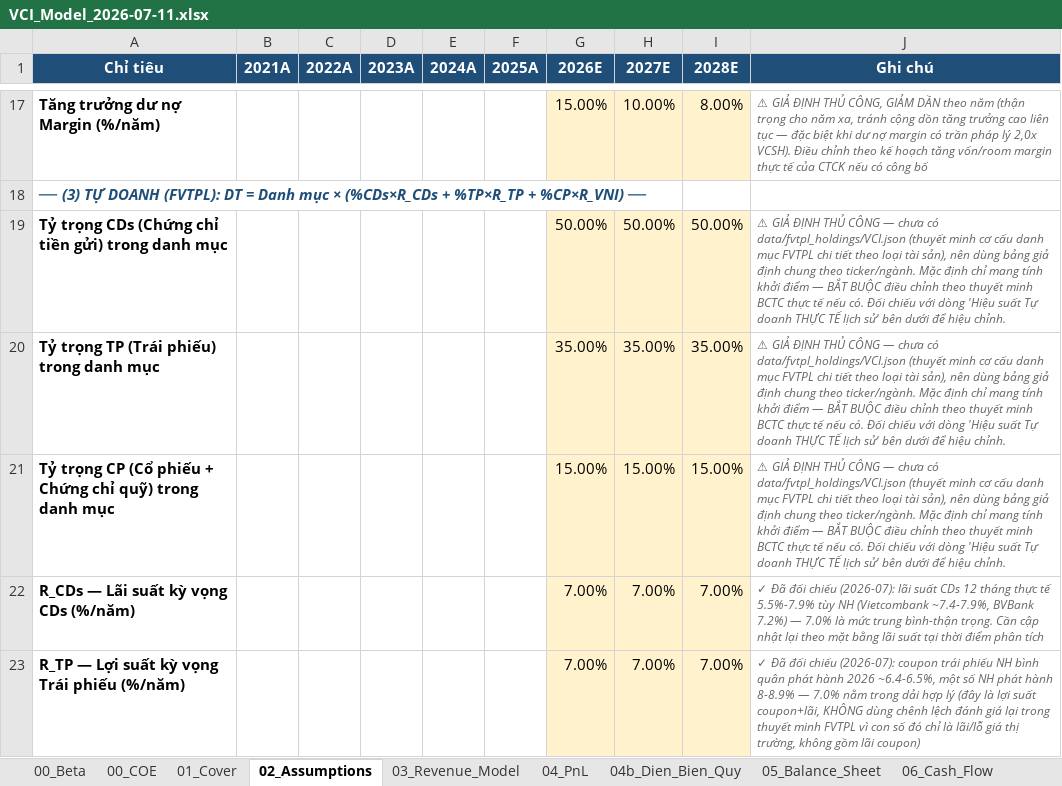
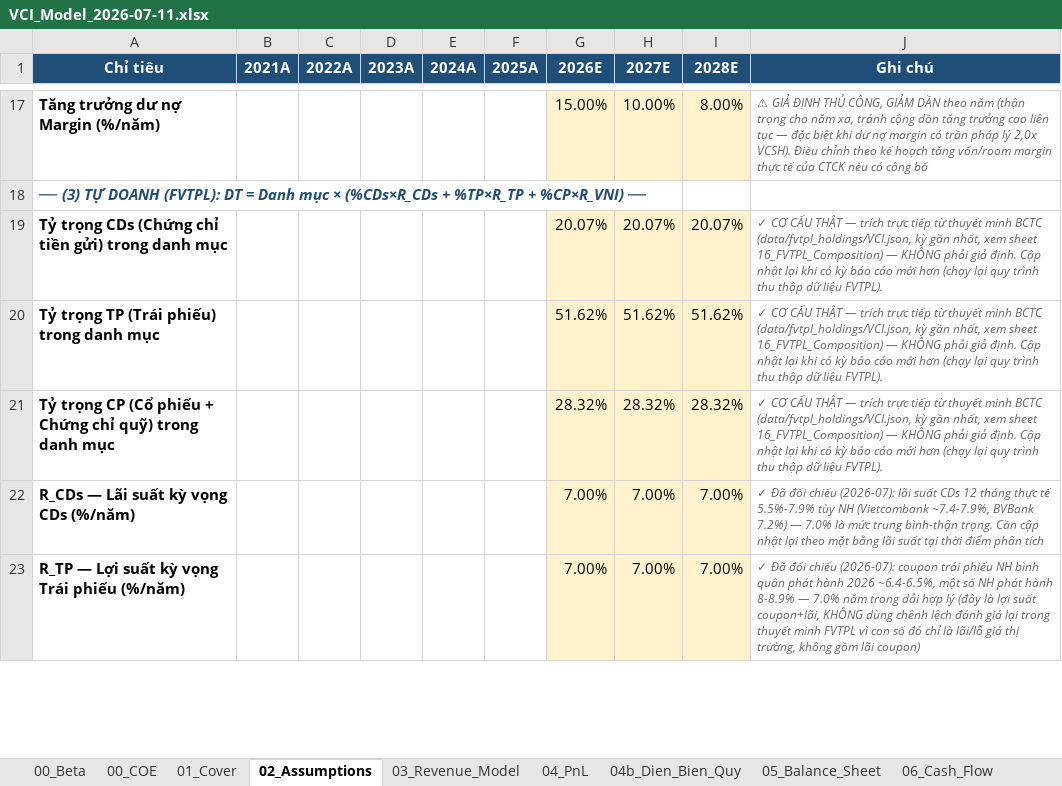
Before and after one commit to Truongutc/Phan-tich-FA, an Excel workbook: Bao cao/VCI/VCI_Model_2026-07-11.xlsx, sheet 02_Assumptions, drawn as a sheet; only a part is shown, gaps mark what is left out; values as stored, in another font and other column widths than the file's, no borders; the diff covers the shown part only; the diff names each change by its address in the sheet, - before the commit and + after, or states it on an @@ line.

```diff
--- a/Bao cao/VCI/VCI_Model_2026-07-11.xlsx (sheet 02_Assumptions)
+++ b/Bao cao/VCI/VCI_Model_2026-07-11.xlsx (sheet 02_Assumptions)
-G19 (2026E): 50.00%
+G19 (2026E): 20.07%
-H19 (2027E): 50.00%
+H19 (2027E): 20.07%
-I19 (2028E): 50.00%
+I19 (2028E): 20.07%
-J19:J21 (Ghi chú): ⚠ GIẢ ĐỊNH THỦ CÔNG — chưa có data/fvtpl_holdings/VCI.json (thuyết minh cơ cấu danh mục FVTPL chi tiết theo loại tài sản), nên dùng bảng giả định chung theo ticker/ngành. Mặc định chỉ mang tính khởi điểm — BẮT BUỘC điều chỉnh theo thuyết minh BCTC thực tế nếu có. Đối chiếu với dòng 'Hiệu suất Tự doanh THỰC TẾ lịch sử' bên dưới để hiệu chỉnh.
+J19:J21 (Ghi chú): ✓ CƠ CẤU THẬT — trích trực tiếp từ thuyết minh BCTC (data/fvtpl_holdings/VCI.json, kỳ gần nhất, xem sheet 16_FVTPL_Composition) — KHÔNG phải giả định. Cập nhật lại khi có kỳ báo cáo mới hơn (chạy lại quy trình thu thập dữ liệu FVTPL).
-G20 (2026E): 35.00%
+G20 (2026E): 51.62%
-H20 (2027E): 35.00%
+H20 (2027E): 51.62%
-I20 (2028E): 35.00%
+I20 (2028E): 51.62%
-G21 (2026E): 15.00%
+G21 (2026E): 28.32%
-H21 (2027E): 15.00%
+H21 (2027E): 28.32%
-I21 (2028E): 15.00%
+I21 (2028E): 28.32%
```
Also changed, not shown: 1 added row and 1 removed row elsewhere in this sheet, sheet 12_Summary_Snapshot, sheet 08_Sensitivity, sheet 05_Balance_Sheet, sheet 01_Cover, sheet 11_Investment_Thesis, sheet 00_COE, 1 more sheet, other sheet tabs, 14 other files.
